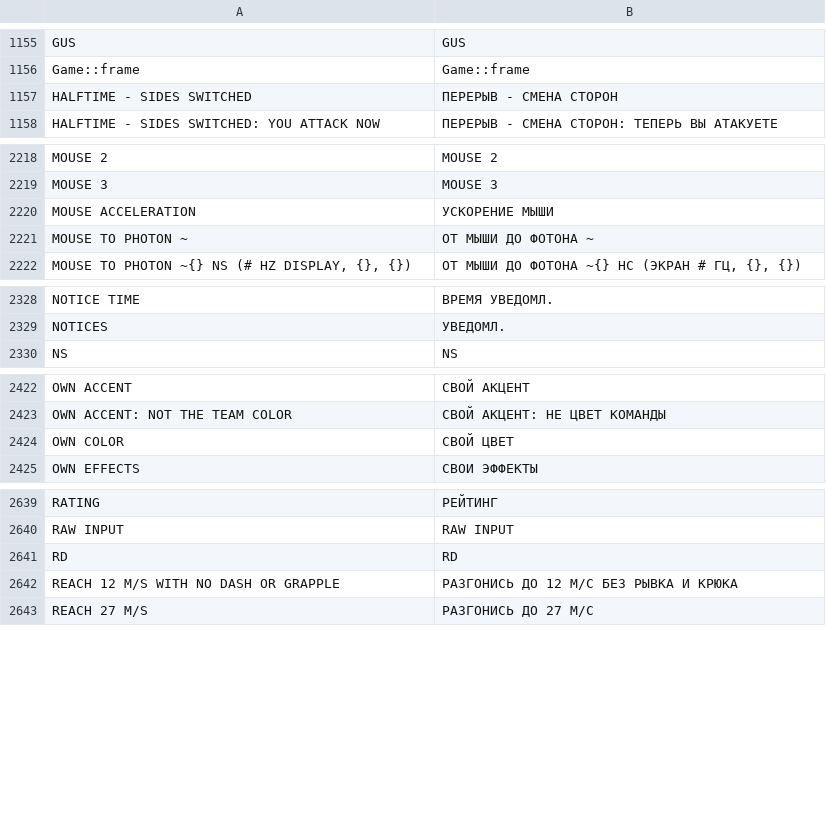
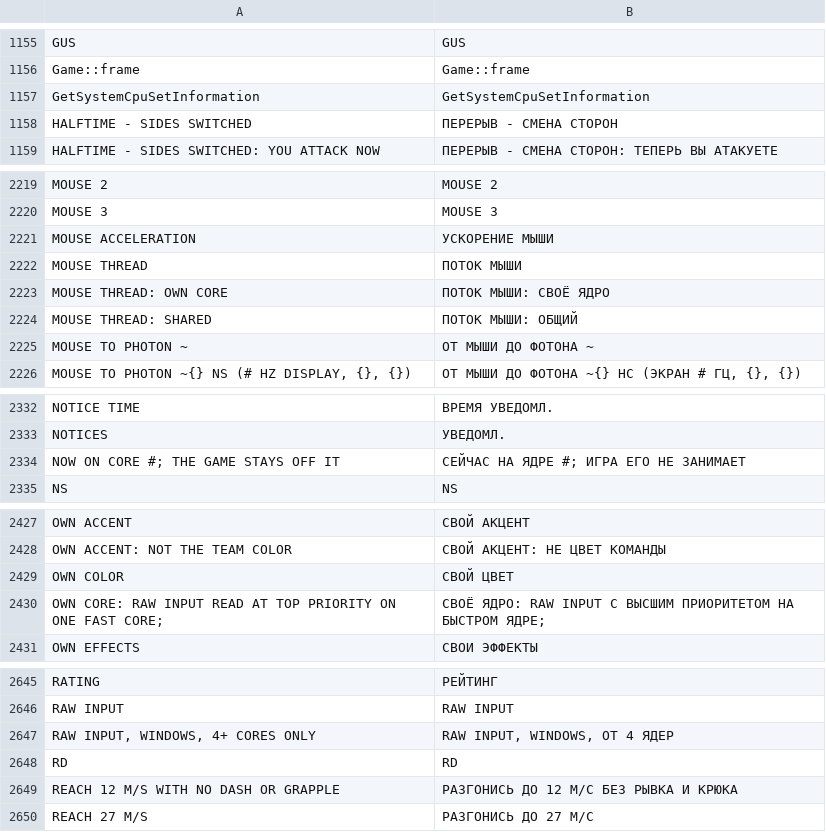
Before and after one commit to floration/quark, a TSV file: assets/lang/ru.tsv, drawn as a sheet; only a part is shown, gaps mark what is left out; the diff names each change by its address in the sheet, - before the commit and + after, or states it on an @@ line.

```diff
--- a/assets/lang/ru.tsv
+++ b/assets/lang/ru.tsv
+row 1157: GetSystemCpuSetInformation | GetSystemCpuSetInformation
+row 2222: MOUSE THREAD | ПОТОК МЫШИ
+row 2223: MOUSE THREAD: OWN CORE | ПОТОК МЫШИ: СВОЁ ЯДРО
+row 2224: MOUSE THREAD: SHARED | ПОТОК МЫШИ: ОБЩИЙ
+row 2334: NOW ON CORE #; THE GAME STAYS OFF IT | СЕЙЧАС НА ЯДРЕ #; ИГРА ЕГО НЕ ЗАНИМАЕТ
+row 2430: OWN CORE: RAW INPUT READ AT TOP PRIORITY ON ONE FAST CORE; | СВОЁ ЯДРО: RAW INPUT С ВЫСШИМ ПРИОРИТЕТОМ НА БЫСТРОМ ЯДРЕ;
+row 2647: RAW INPUT, WINDOWS, 4+ CORES ONLY | RAW INPUT, WINDOWS, ОТ 4 ЯДЕР
```
Also changed, not shown: assets/lang/es.tsv, assets/lang/ja.tsv, 15 other files.
